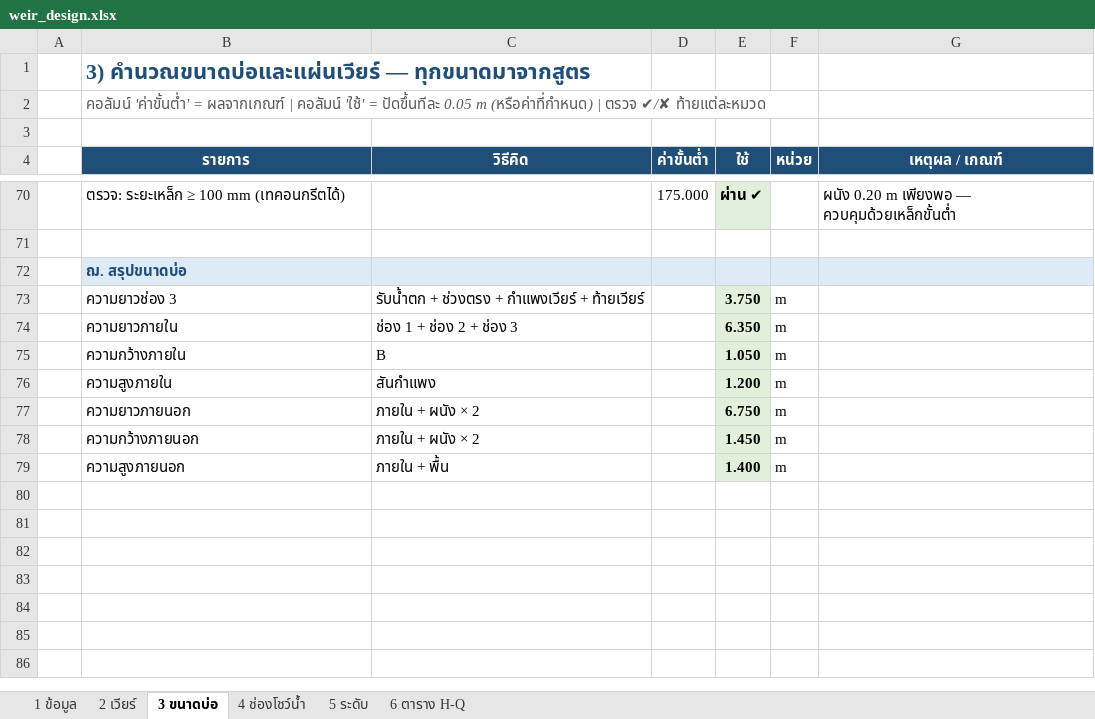
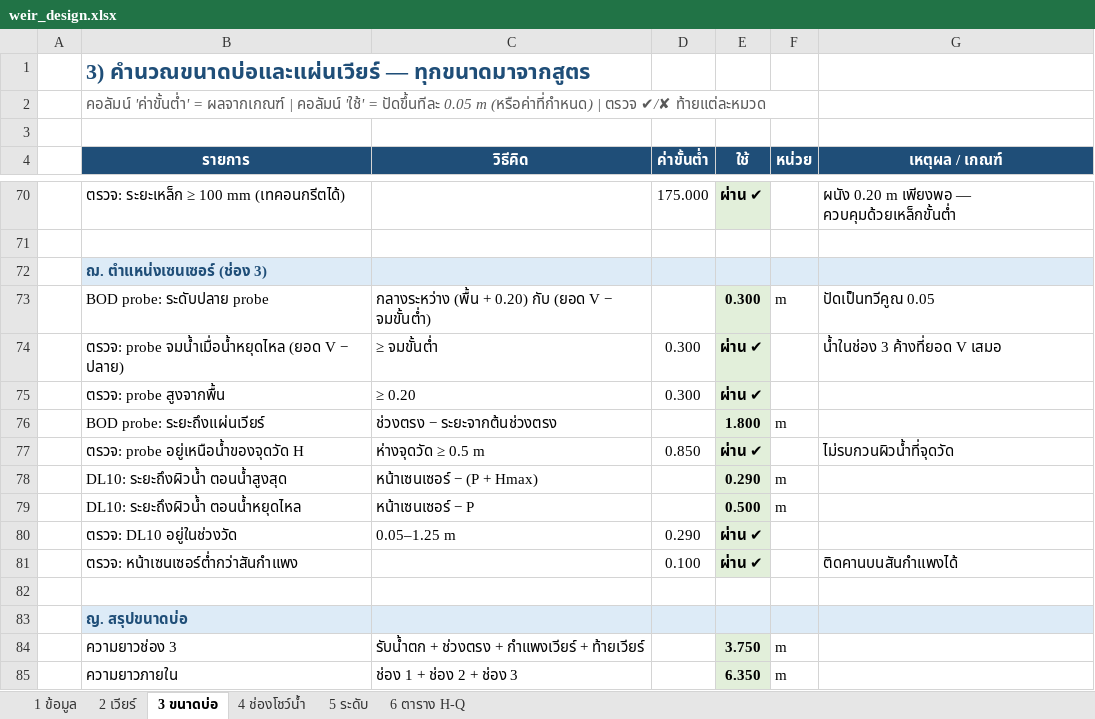
Before and after one commit to artkantaphit43/-, an Excel workbook: weir_design.xlsx, sheet 3 ขนาดบ่อ, drawn as a sheet; only a part is shown, gaps mark what is left out; the shorter side is filled out with more unchanged rows; values as stored, in another font and other column widths than the file's, no borders; the diff names each change by its address in the sheet, - before the commit and + after, or states it on an @@ line.

```diff
--- a/weir_design.xlsx (sheet 3 ขนาดบ่อ)
+++ b/weir_design.xlsx (sheet 3 ขนาดบ่อ)
-B72 (รายการ): ฌ. สรุปขนาดบ่อ
+B72 (รายการ): ฌ. ตำแหน่งเซนเซอร์ (ช่อง 3)
+row 73:  | BOD probe: ระดับปลาย probe | กลางระหว่าง (พื้น + 0.20) กับ (ยอด V − จมขั้นต่ำ) |  | 0.300 | m | ปัดเป็นทวีคูณ 0.05
+row 74:  | ตรวจ: probe จมน้ำเมื่อน้ำหยุดไหล (ยอด V − ปลาย) | ≥ จมขั้นต่ำ | 0.300 | ผ่าน ✔ |  | น้ำในช่อง 3 ค้างที่ยอด V เสมอ
+row 75:  | ตรวจ: probe สูงจากพื้น | ≥ 0.20 | 0.300 | ผ่าน ✔
+row 76:  | BOD probe: ระยะถึงแผ่นเวียร์ | ช่วงตรง − ระยะจากต้นช่วงตรง |  | 1.800 | m
+row 77:  | ตรวจ: probe อยู่เหนือน้ำของจุดวัด H | ห่างจุดวัด ≥ 0.5 m | 0.850 | ผ่าน ✔ |  | ไม่รบกวนผิวน้ำที่จุดวัด
+row 78:  | DL10: ระยะถึงผิวน้ำ ตอนน้ำสูงสุด | หน้าเซนเซอร์ − (P + Hmax) |  | 0.290 | m
+row 79:  | DL10: ระยะถึงผิวน้ำ ตอนน้ำหยุดไหล | หน้าเซนเซอร์ − P |  | 0.500 | m
+row 80:  | ตรวจ: DL10 อยู่ในช่วงวัด | 0.05–1.25 m | 0.290 | ผ่าน ✔
+row 81:  | ตรวจ: หน้าเซนเซอร์ต่ำกว่าสันกำแพง |  | 0.100 | ผ่าน ✔ |  | ติดคานบนสันกำแพงได้
+row 82: (empty)
+row 83:  | ญ. สรุปขนาดบ่อ
```
Also changed, not shown: sheet 1 ข้อมูล, formulas that keep their value, 8 other files.
